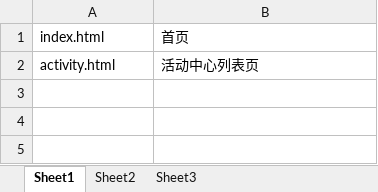
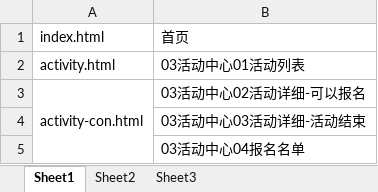
Before and after one commit to lilinchun1/cyfz, an Excel workbook: 页面对照表.xlsx, sheet Sheet1, drawn as a sheet; values as stored, in another font and other column widths than the file's, no borders; the diff names each change by its address in the sheet, - before the commit and + after, or states it on an @@ line.

Commit message:
活动中心列表页完成

```diff
--- a/页面对照表.xlsx (sheet Sheet1)
+++ b/页面对照表.xlsx (sheet Sheet1)
-B2: 活动中心列表页
+B2: 03活动中心01活动列表
+row 3: activity-con.html | 03活动中心02活动详细-可以报名
+row 4:  | 03活动中心03活动详细-活动结束
+row 5:  | 03活动中心04报名名单
```
Also changed, not shown: 5 other files.
